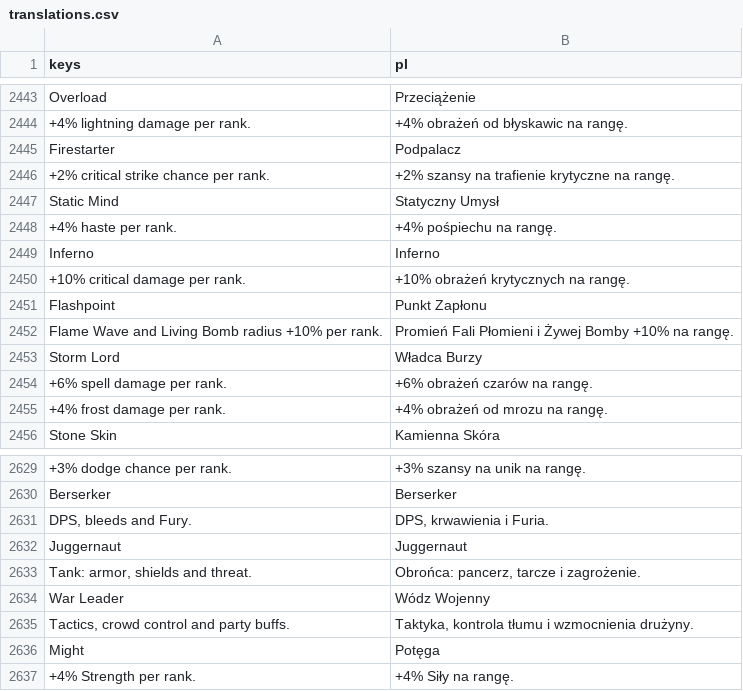
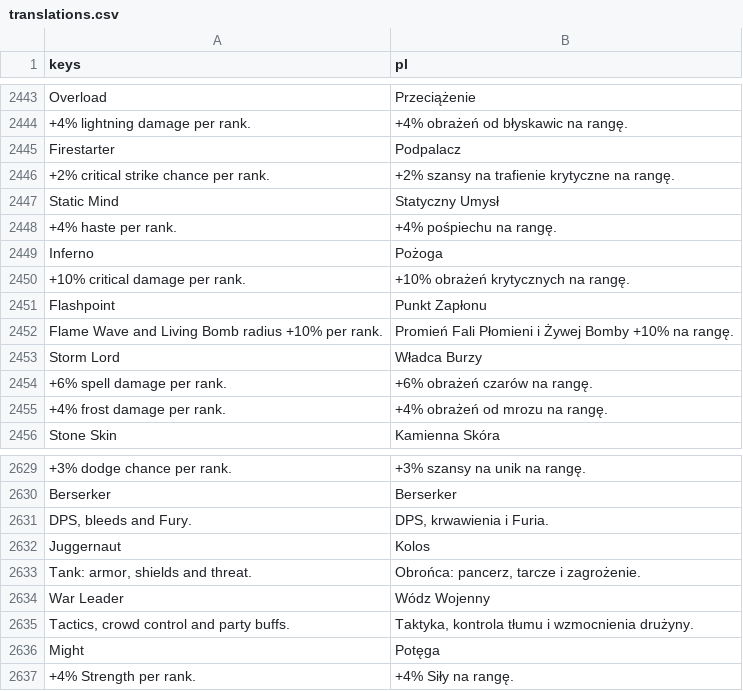
Before and after one commit to K-u-r-c/funtasy, a CSV file: data/i18n/translations.csv, drawn as a sheet; only a part is shown, gaps mark what is left out.

```diff
--- a/data/i18n/translations.csv
+++ b/data/i18n/translations.csv
@@ -3472,3 +3472,3 @@ Static Mind,Statyczny Umysł
 +4% haste per rank.,+4% pośpiechu na rangę.
-Inferno,Inferno
+Inferno,Pożoga
 +10% critical damage per rank.,+10% obrażeń krytycznych na rangę.
@@ -3655,3 +3655,3 @@ Berserker,Berserker
 "DPS, bleeds and Fury.","DPS, krwawienia i Furia."
-Juggernaut,Juggernaut
+Juggernaut,Kolos
 "Tank: armor, shields and threat.","Obrońca: pancerz, tarcze i zagrożenie."
```
Also changed, not shown: 1 other file.
